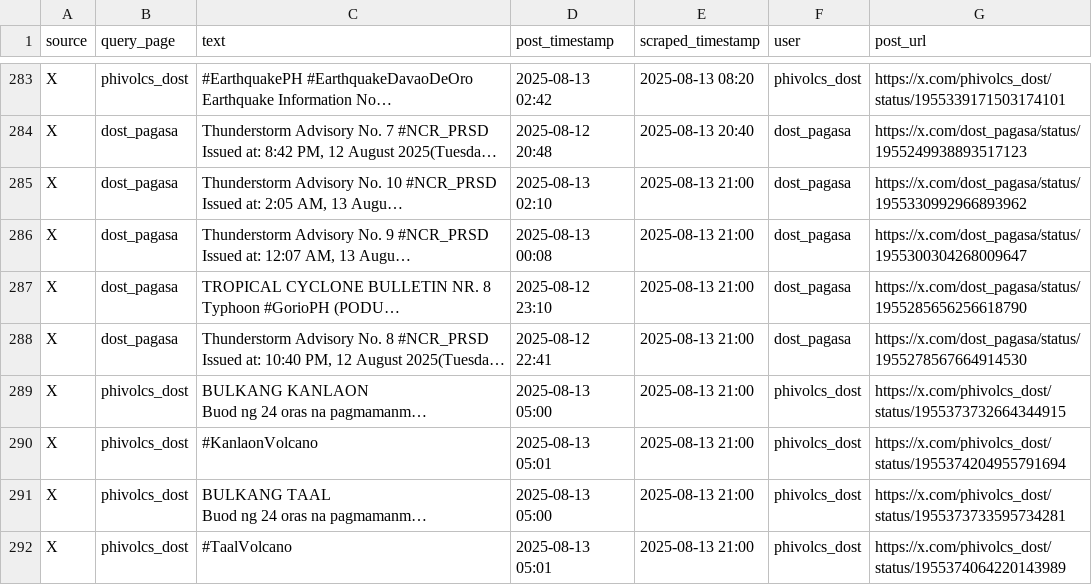
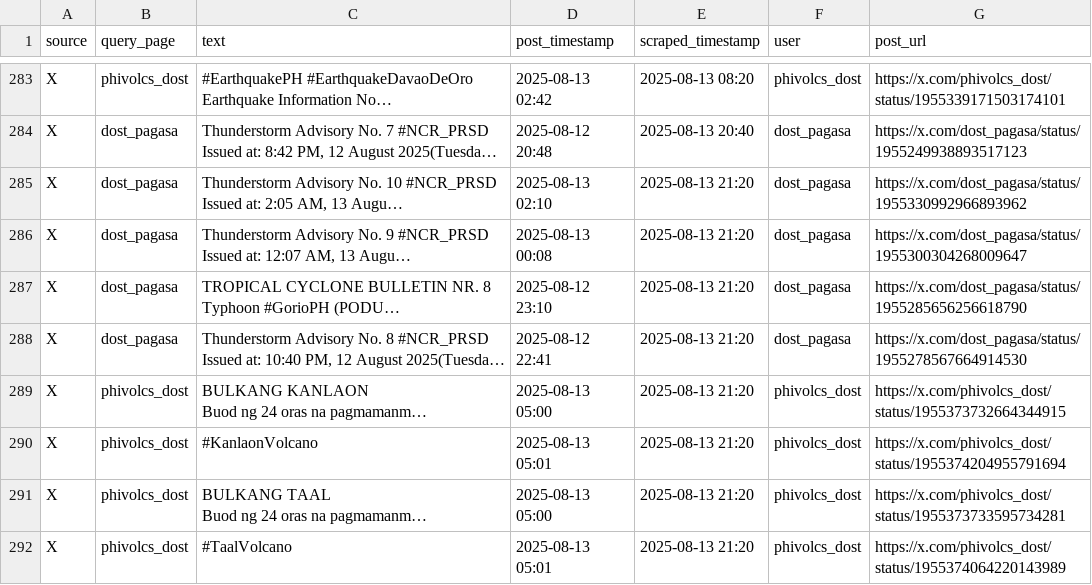
Before and after one commit to bscs-2026/disaster-scraper, a CSV file: data/raw-data/x_raw_disaster_posts.csv, drawn as a sheet; only a part is shown, gaps mark what is left out; long unchanged cells end in …; the diff covers the shown part only; the diff names each change by its address in the sheet, - before the commit and + after, or states it on an @@ line.

Commit message:
new data

```diff
--- a/data/raw-data/x_raw_disaster_posts.csv
+++ b/data/raw-data/x_raw_disaster_posts.csv
-E285:E292 (scraped_timestamp): 2025-08-13 21:00
+E285:E292 (scraped_timestamp): 2025-08-13 21:20
```
Also changed, not shown: 7 added rows elsewhere in this file, 2 other files.
